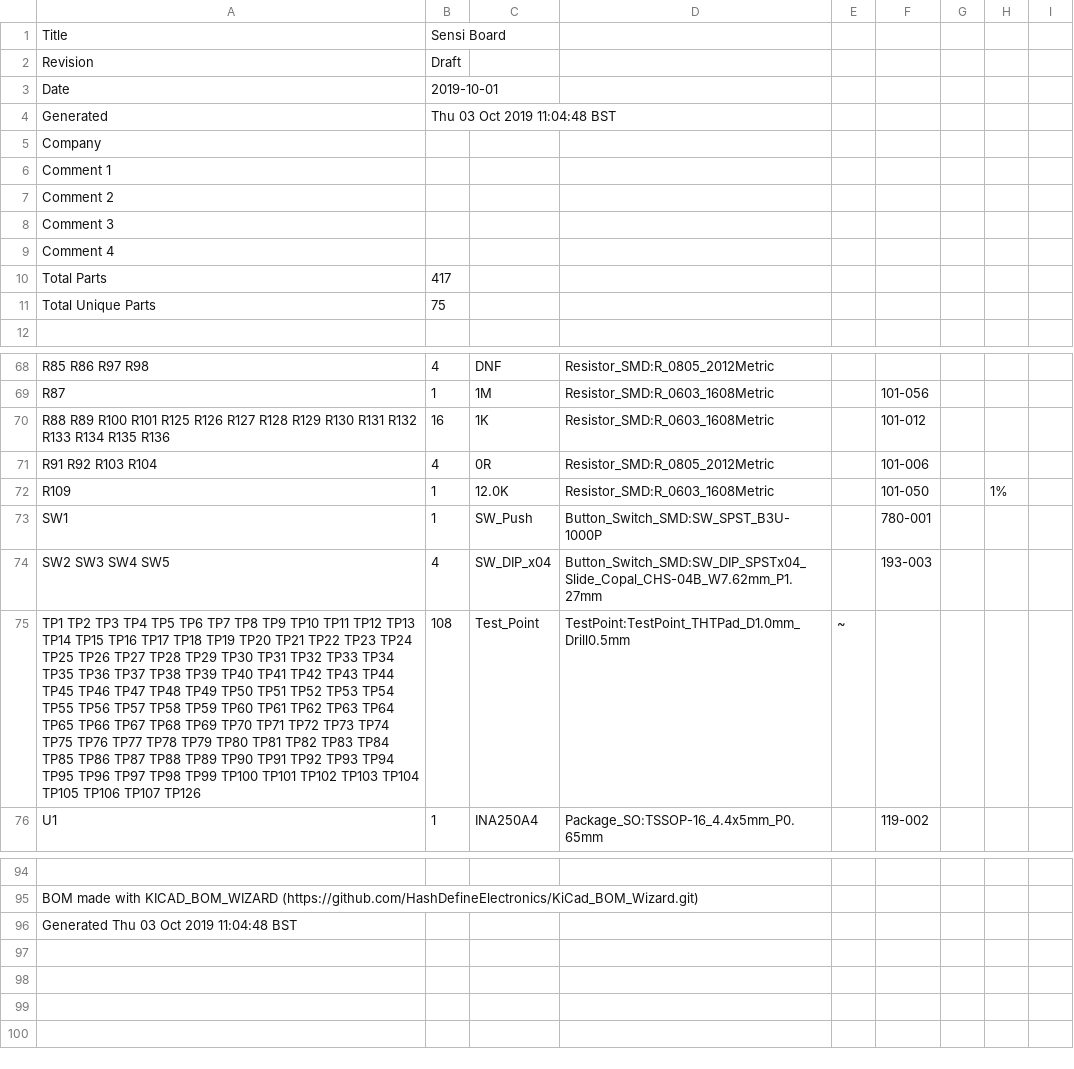
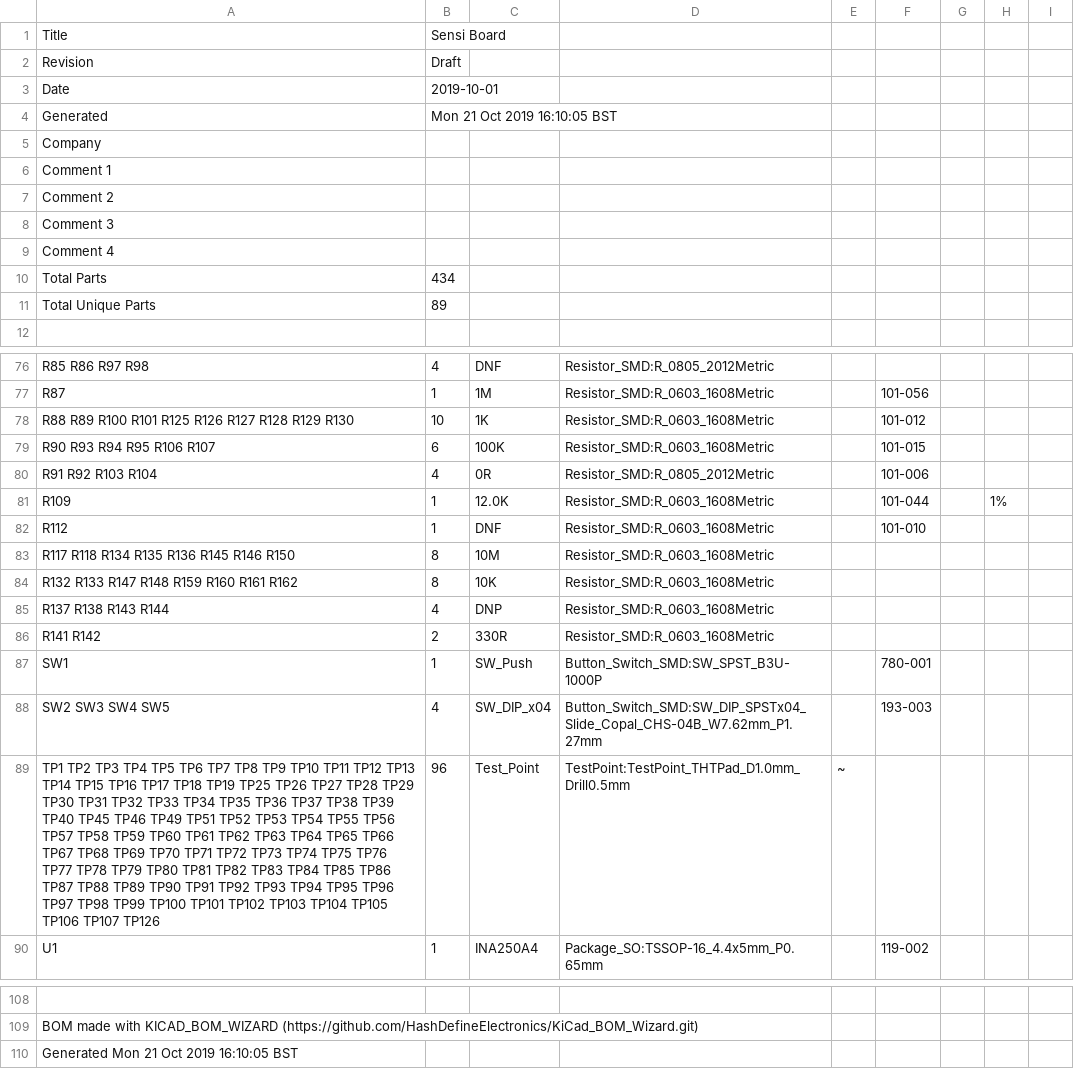
Before and after one commit to devtank-ltd/kicad_hiltop_seni_board, a CSV file: kicad_hiltop_sensi_board/Sensi_Board.csv, drawn as a sheet; only a part is shown, gaps mark what is left out; addresses are those after the commit; the diff covers the shown part only; the diff names each change by its address in the sheet, - before the commit and + after, or states it on an @@ line.

```diff
--- a/kicad_hiltop_sensi_board/Sensi_Board.csv
+++ b/kicad_hiltop_sensi_board/Sensi_Board.csv
-B4: Thu 03 Oct 2019 11:04:48 BST
+B4: Mon 21 Oct 2019 16:10:05 BST
-B10: 417
+B10: 434
-B11: 75
+B11: 89
-A78: …R129 R130 R131 R132 R133 R134 R135 R136
+A78: …R129 R130
-B78: 16
+B78: 10
+row 79: R90 R93 R94 R95 R106 R107 | 6 | 100K | Resistor_SMD:R_0603_1608Metric |  | 101-015
-F81: 101-050
+F81: 101-044
+row 82: R112 | 1 | DNF | Resistor_SMD:R_0603_1608Metric |  | 101-010
+row 83: R117 R118 R134 R135 R136 R145 R146 R150 | 8 | 10M | Resistor_SMD:R_0603_1608Metric
+row 84: R132 R133 R147 R148 R159 R160 R161 R162 | 8 | 10K | Resistor_SMD:R_0603_1608Metric
+row 85: R137 R138 R143 R144 | 4 | DNP | Resistor_SMD:R_0603_1608Metric
+row 86: R141 R142 | 2 | 330R | Resistor_SMD:R_0603_1608Metric
-A89: …TP18 TP19 TP20 TP21 TP22 TP23 TP24 TP25 TP26 TP27 TP28 TP29 TP30 TP31 TP32 TP33 TP34 TP35 TP36 TP37 TP38 TP39 TP40 TP41 TP42 TP43 TP44 TP45 TP46 TP47 TP48 TP49 TP50 TP51 TP52…
+A89: …TP18 TP19 TP25 TP26 TP27 TP28 TP29 TP30 TP31 TP32 TP33 TP34 TP35 TP36 TP37 TP38 TP39 TP40 TP45 TP46 TP49 TP51 TP52…
-B89: 108
+B89: 96
-A110: Generated Thu 03 Oct 2019 11:04:48 BST
+A110: Generated Mon 21 Oct 2019 16:10:05 BST
```
Also changed, not shown: 14 added rows, 6 removed rows and 31 edited cells elsewhere in this file, 15 other files.
